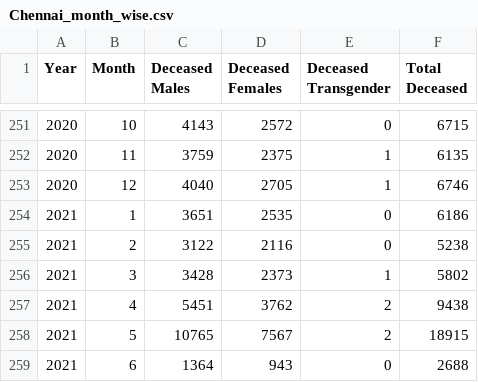
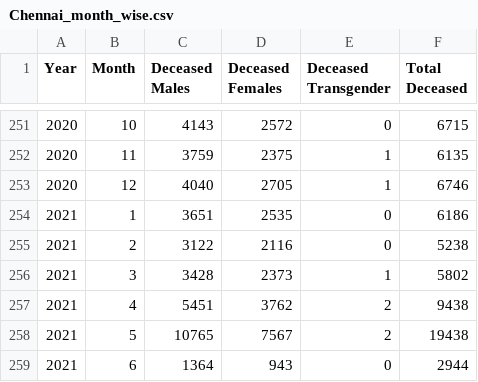
Before and after one commit to elseasama/Indian-cities-births-and-deaths, a CSV file: Chennai/Chennai_month_wise.csv, drawn as a sheet; only a part is shown, gaps mark what is left out.

```diff
--- a/Chennai/Chennai_month_wise.csv
+++ b/Chennai/Chennai_month_wise.csv
@@ -257,3 +257,3 @@ Year,Month,Deceased Males,Deceased Females,Deceased Transgender,Total Deceased
 2021,4,5451,3762,2,9438
-2021,5,10765,7567,2,18915
-2021,6,1364,943,0,2688
+2021,5,10765,7567,2,19438
+2021,6,1364,943,0,2944
```
Also changed, not shown: Chennai/Chennai_deaths.csv.
